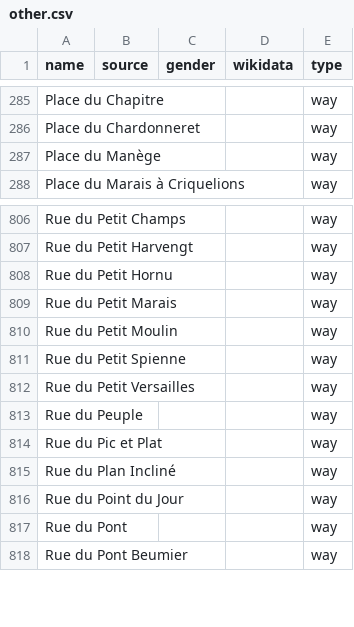
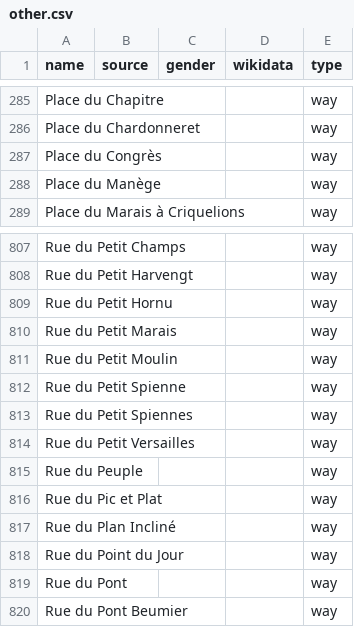
Before and after one commit to EqualStreetNames/equalstreetnames-mons, a CSV file: data/other.csv, drawn as a sheet; only a part is shown, gaps mark what is left out; the diff names each change by its address in the sheet, - before the commit and + after, or states it on an @@ line.

```diff
--- a/data/other.csv
+++ b/data/other.csv
+row 287: Place du Congrès |  |  |  | way
+row 813: Rue du Petit Spiennes |  |  |  | way
```
Also changed, not shown: 3 other files.
